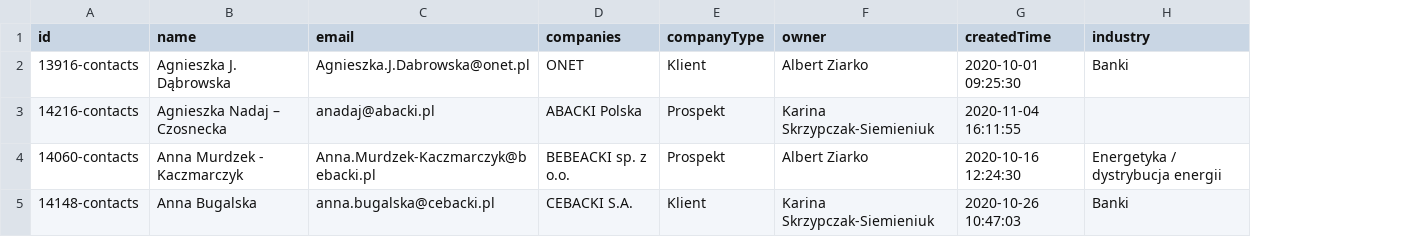
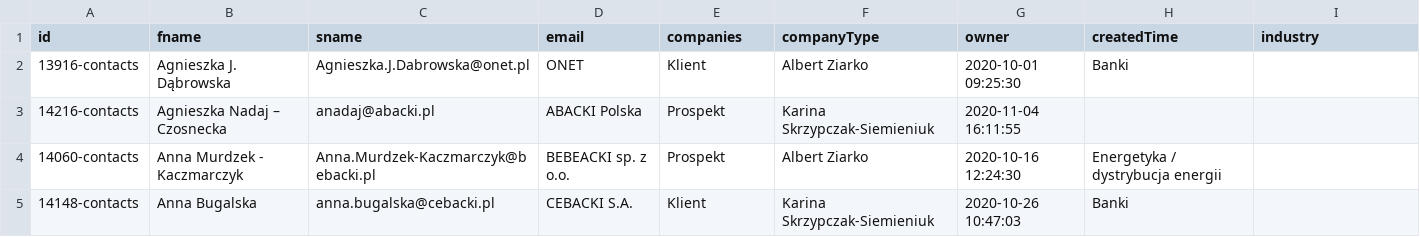
Before and after one commit to cychug/projekt3, a CSV file: Divide/input.csv (was Divide/divide.csv), drawn as a sheet; addresses are those after the commit; the diff names each change by its address in the sheet, - before the commit and + after, or states it on an @@ line.

Commit message:
poprawka divide

```diff
--- a/Divide/divide.csv
+++ b/Divide/input.csv
+column H (createdTime), rows 2-5: Banki |  | Energetyka / dystrybucja energii | Banki
-B1: name
+B1: fname
-C1: email
+C1: sname
-D1: companies
+D1: email
-E1: companyType
+E1: companies
-F1: owner
+F1: companyType
-G1: createdTime
+G1: owner
-I2 (industry): Banki
+I2 (industry): (empty)
-I4 (industry): Energetyka / dystrybucja energii
+I4 (industry): (empty)
-I5 (industry): Banki
+I5 (industry): (empty)
```
Also changed, not shown: Divide/output.csv, 1 other file.
